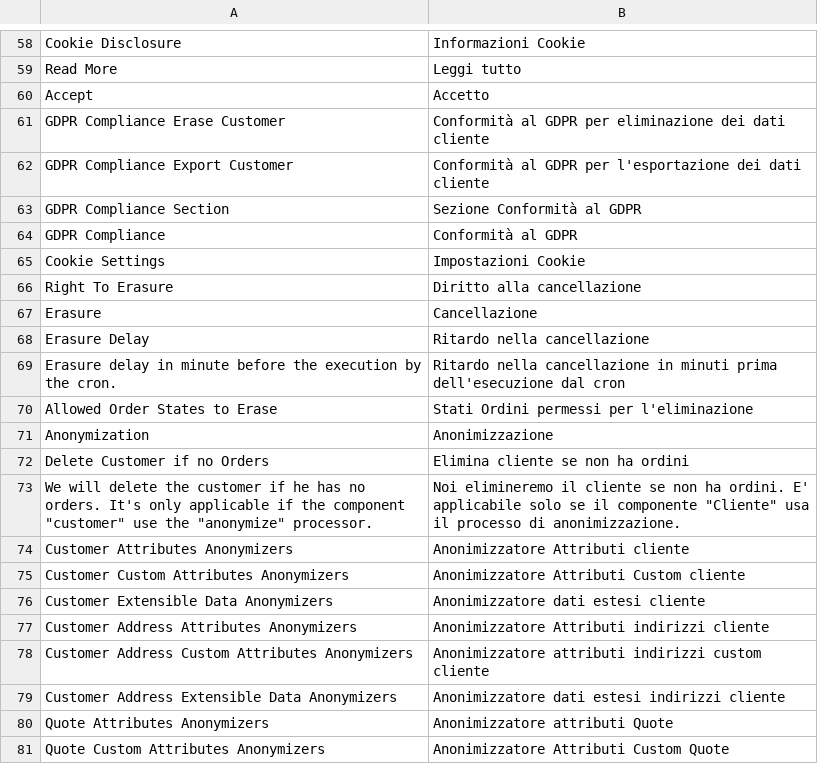
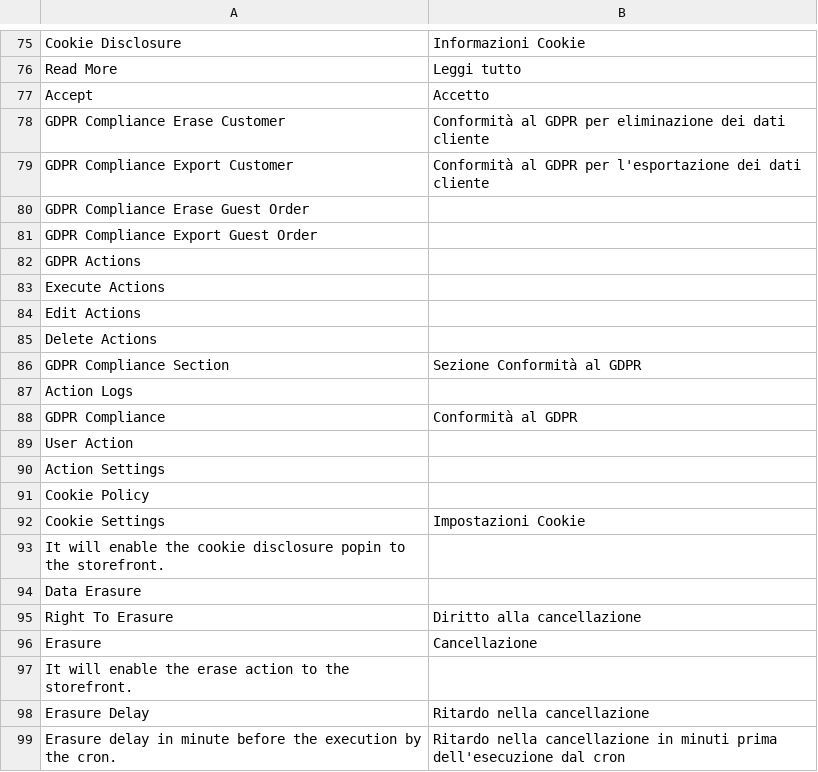
Before and after one commit to opengento/magento2-gdpr, a CSV file: i18n/it_IT.csv, drawn as a sheet; only a part is shown, gaps mark what is left out; the shorter side is filled out with more unchanged rows; the diff covers the shown part only.

```diff
--- a/i18n/it_IT.csv
+++ b/i18n/it_IT.csv
@@ -62,7 +79,20 @@
 "GDPR Compliance Export Customer","Conformità al GDPR per l'esportazione dei dati cliente"
+"GDPR Compliance Erase Guest Order",""
+"GDPR Compliance Export Guest Order",""
+"GDPR Actions",""
+"Execute Actions",""
+"Edit Actions",""
+"Delete Actions",""
 "GDPR Compliance Section","Sezione Conformità al GDPR"
+"Action Logs",""
 "GDPR Compliance","Conformità al GDPR"
+"User Action",""
+"Action Settings",""
+"Cookie Policy",""
 "Cookie Settings","Impostazioni Cookie"
+"It will enable the cookie disclosure popin to the storefront.",""
+"Data Erasure",""
 "Right To Erasure","Diritto alla cancellazione"
 "Erasure","Cancellazione"
+"It will enable the erase action to the storefront.",""
 "Erasure Delay","Ritardo nella cancellazione"
```
Also changed, not shown: 76 added rows elsewhere in this file.
